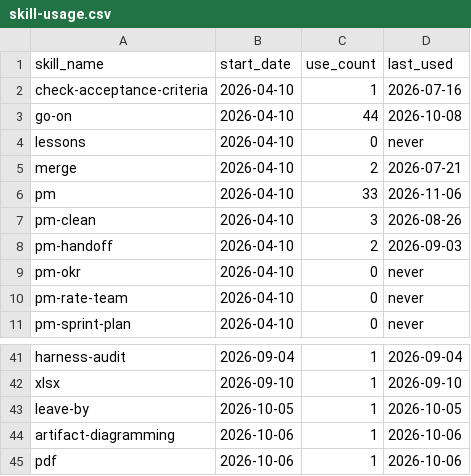
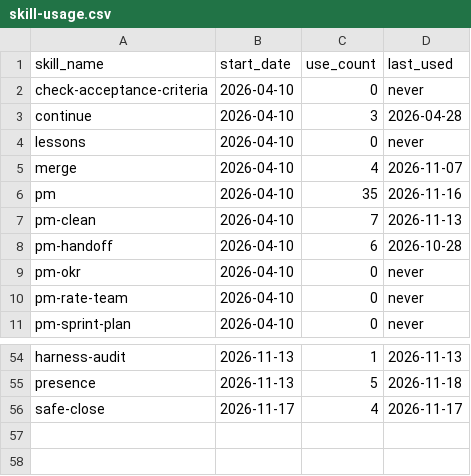
Before and after one commit to auerbachb/claude-code-config, a CSV file: skill-usage.csv, drawn as a sheet; only a part is shown, gaps mark what is left out; removed rows and columns are numbered as before the commit, all else as after; the diff covers the shown part only; the diff names each change by its address in the sheet, - before the commit and + after, or states it on an @@ line.

```diff
--- a/skill-usage.csv
+++ b/skill-usage.csv
-C2 (use_count): 1
+C2 (use_count): 0
-D2 (last_used): 2026-07-16
+D2 (last_used): never
-row 3: go-on | 2026-04-10 | 44 | 2026-10-08
+row 3: continue | 2026-04-10 | 3 | 2026-04-28
-C5 (use_count): 2
+C5 (use_count): 4
-D5 (last_used): 2026-07-21
+D5 (last_used): 2026-11-07
-C6 (use_count): 33
+C6 (use_count): 35
-D6 (last_used): 2026-11-06
+D6 (last_used): 2026-11-16
-C7 (use_count): 3
+C7 (use_count): 7
-D7 (last_used): 2026-08-26
+D7 (last_used): 2026-11-13
-C8 (use_count): 2
+C8 (use_count): 6
-D8 (last_used): 2026-09-03
+D8 (last_used): 2026-10-28
-B54 (start_date): 2026-09-04
+B54 (start_date): 2026-11-13
-D54 (last_used): 2026-09-04
+D54 (last_used): 2026-11-13
-row 42: xlsx | 2026-09-10 | 1 | 2026-09-10
-row 43: leave-by | 2026-10-05 | 1 | 2026-10-05
-row 44: artifact-diagramming | 2026-10-06 | 1 | 2026-10-06
-row 45: pdf | 2026-10-06 | 1 | 2026-10-06
+row 55: presence | 2026-11-13 | 5 | 2026-11-18
+row 56: safe-close | 2026-11-17 | 4 | 2026-11-17
```
Also changed, not shown: 20 added rows, 7 removed rows and 42 edited cells elsewhere in this file.
